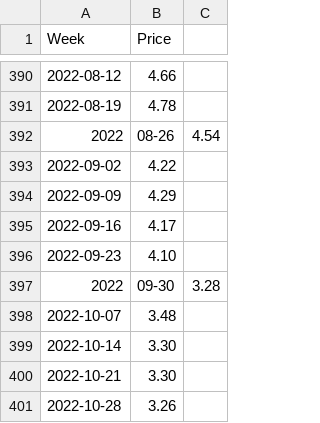
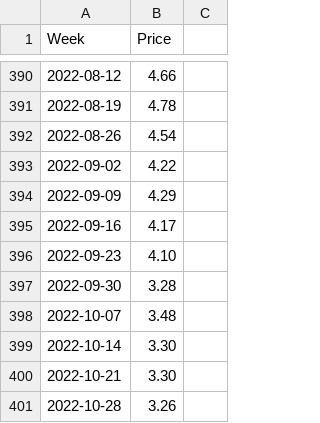
Before and after one commit to Richlyn17/SPP, a CSV file: CSV/AT.csv, drawn as a sheet; only a part is shown, gaps mark what is left out.

Commit message:
updated 120222

```diff
--- a/CSV/AT.csv
+++ b/CSV/AT.csv
@@ -391,3 +391,3 @@ Week,Price
 2022-08-19,4.78
-2022,08-26,4.54
+2022-08-26,4.54
 2022-09-02,4.22
@@ -396,3 +396,3 @@ Week,Price
 2022-09-23,4.10
-2022,09-30,3.28
+2022-09-30,3.28
 2022-10-07,3.48
```
